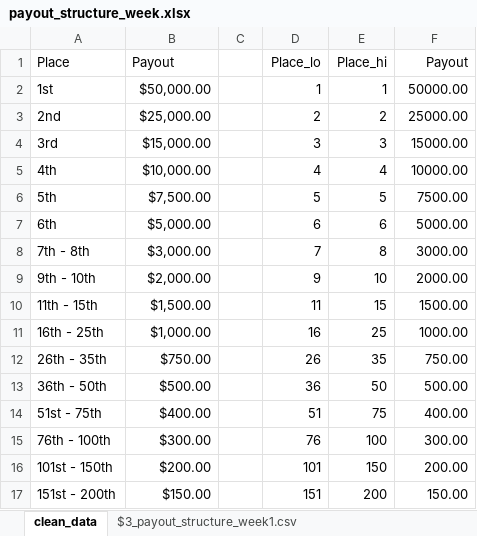
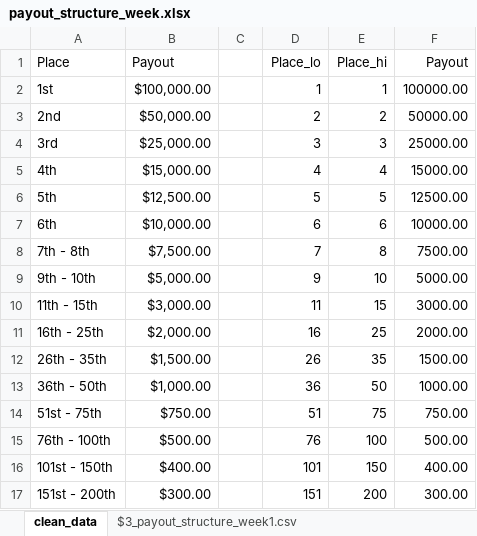
Before and after one commit to OliverCGreenwald/dfs, an Excel workbook: resultsAnalysis/data_warehouse/weekly_payout_structure/payout_structure_week.xlsx, sheet clean_data, drawn as a sheet; only a part is shown; values as stored, in another font and other column widths than the file's, no borders; the diff covers the shown part only; the diff names each change by its address in the sheet, - before the commit and + after, or states it on an @@ line.

Commit message:
week 10 payout structure

```diff
--- a/resultsAnalysis/data_warehouse/weekly_payout_structure/payout_structure_week.xlsx (sheet clean_data)
+++ b/resultsAnalysis/data_warehouse/weekly_payout_structure/payout_structure_week.xlsx (sheet clean_data)
-B2 (Payout): $50,000.00
+B2 (Payout): $100,000.00
-F2 (Payout): 50000.00
+F2 (Payout): 100000.00
-B3 (Payout): $25,000.00
+B3 (Payout): $50,000.00
-F3 (Payout): 25000.00
+F3 (Payout): 50000.00
-B4 (Payout): $15,000.00
+B4 (Payout): $25,000.00
-F4 (Payout): 15000.00
+F4 (Payout): 25000.00
-B5 (Payout): $10,000.00
+B5 (Payout): $15,000.00
-F5 (Payout): 10000.00
+F5 (Payout): 15000.00
-B6 (Payout): $7,500.00
+B6 (Payout): $12,500.00
-F6 (Payout): 7500.00
+F6 (Payout): 12500.00
-B7 (Payout): $5,000.00
+B7 (Payout): $10,000.00
-F7 (Payout): 5000.00
+F7 (Payout): 10000.00
-B8 (Payout): $3,000.00
+B8 (Payout): $7,500.00
-F8 (Payout): 3000.00
+F8 (Payout): 7500.00
-B9 (Payout): $2,000.00
+B9 (Payout): $5,000.00
-F9 (Payout): 2000.00
+F9 (Payout): 5000.00
-B10 (Payout): $1,500.00
+B10 (Payout): $3,000.00
-F10 (Payout): 1500.00
+F10 (Payout): 3000.00
-B11 (Payout): $1,000.00
+B11 (Payout): $2,000.00
-F11 (Payout): 1000.00
+F11 (Payout): 2000.00
-B12 (Payout): $750.00
+B12 (Payout): $1,500.00
-F12 (Payout): 750.00
+F12 (Payout): 1500.00
-B13 (Payout): $500.00
+B13 (Payout): $1,000.00
-F13 (Payout): 500.00
+F13 (Payout): 1000.00
-B14 (Payout): $400.00
+B14 (Payout): $750.00
-F14 (Payout): 400.00
+F14 (Payout): 750.00
-B15 (Payout): $300.00
+B15 (Payout): $500.00
-F15 (Payout): 300.00
+F15 (Payout): 500.00
-B16 (Payout): $200.00
+B16 (Payout): $400.00
-F16 (Payout): 200.00
+F16 (Payout): 400.00
-B17 (Payout): $150.00
+B17 (Payout): $300.00
-F17 (Payout): 150.00
+F17 (Payout): 300.00
```
Also changed, not shown: 15 added rows, 15 removed rows and 6 edited cells elsewhere in this sheet, other sheet tabs, formulas that keep their value, 2 other files.
